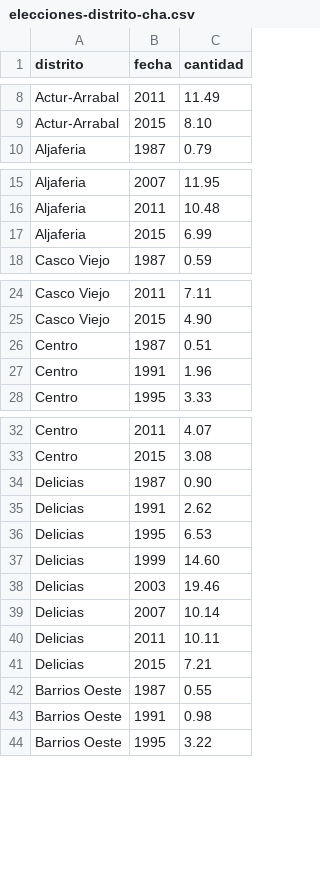
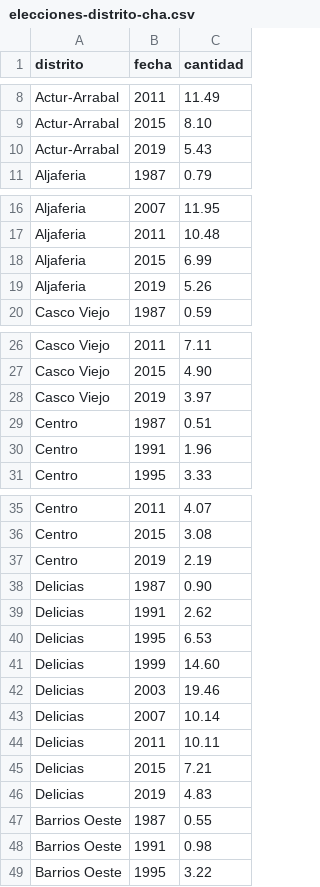
Before and after one commit to bislai/bislai, a CSV file: datos/elecciones/elecciones-distrito-cha.csv, drawn as a sheet; only a part is shown, gaps mark what is left out; the diff covers the shown part only; the diff names each change by its address in the sheet, - before the commit and + after, or states it on an @@ line.

```diff
--- a/datos/elecciones/elecciones-distrito-cha.csv
+++ b/datos/elecciones/elecciones-distrito-cha.csv
+row 10: Actur-Arrabal | 2019 | 5.43
+row 19: Aljaferia | 2019 | 5.26
+row 28: Casco Viejo | 2019 | 3.97
+row 37: Centro | 2019 | 2.19
+row 46: Delicias | 2019 | 4.83
```
Also changed, not shown: 7 added rows elsewhere in this file, datos/elecciones/elecciones-distrito-pp.csv, datos/elecciones/elecciones-distrito-psoe.csv, 54 other files.
